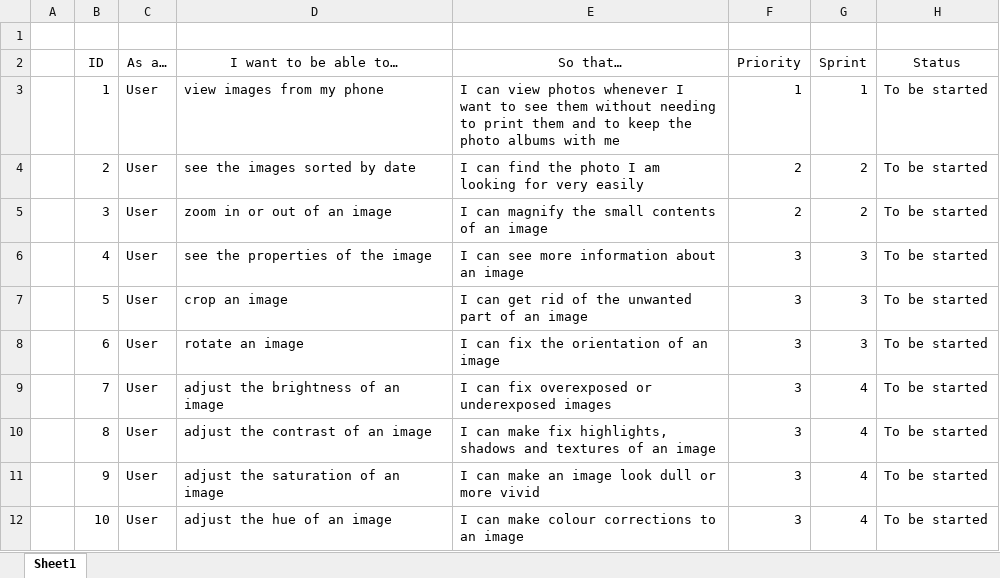
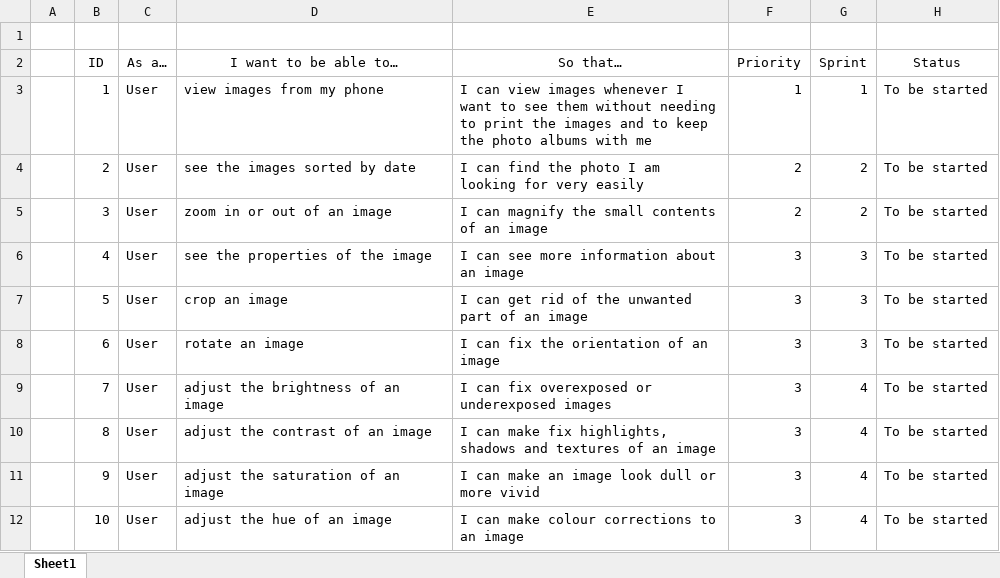
Before and after one commit to Tanvir45/Image-Gallery-for-Android, an Excel workbook: backlogs/Product Backlog.xlsx, sheet Sheet1, drawn as a sheet; values as stored, in another font and other column widths than the file's, no borders; table styles not drawn; the diff names each change by its address in the sheet, - before the commit and + after, or states it on an @@ line.

Commit message:
Updated

```diff
--- a/backlogs/Product Backlog.xlsx (sheet Sheet1)
+++ b/backlogs/Product Backlog.xlsx (sheet Sheet1)
-E3 (So that…): …can view photos whenever I want to see them without needing to print them and to…
+E3 (So that…): …can view images whenever I want to see them without needing to print the images and to…
```
